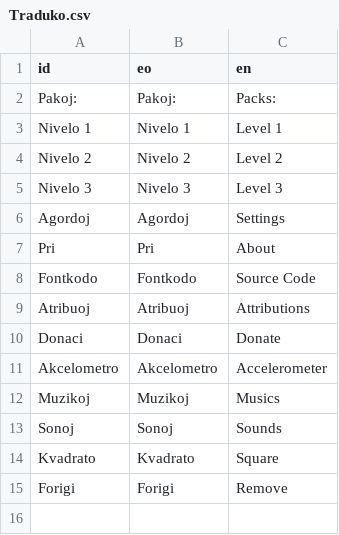
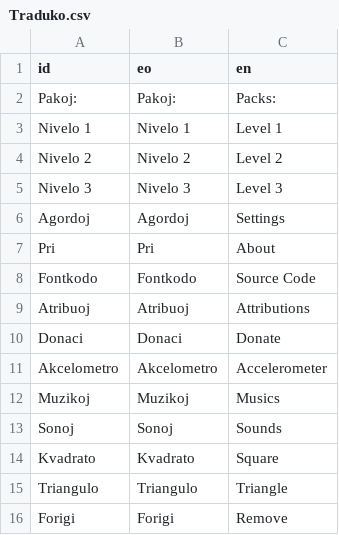
Before and after one commit to HassanHeydariNasab/k2, a CSV file: Traduko.csv, drawn as a sheet.

```diff
--- a/Traduko.csv
+++ b/Traduko.csv
@@ -14,2 +14,3 @@ Sonoj,Sonoj,Sounds
 Kvadrato,Kvadrato,Square
+Triangulo,Triangulo,Triangle
 Forigi,Forigi,Remove
```
Also changed, not shown: 16 other files.
